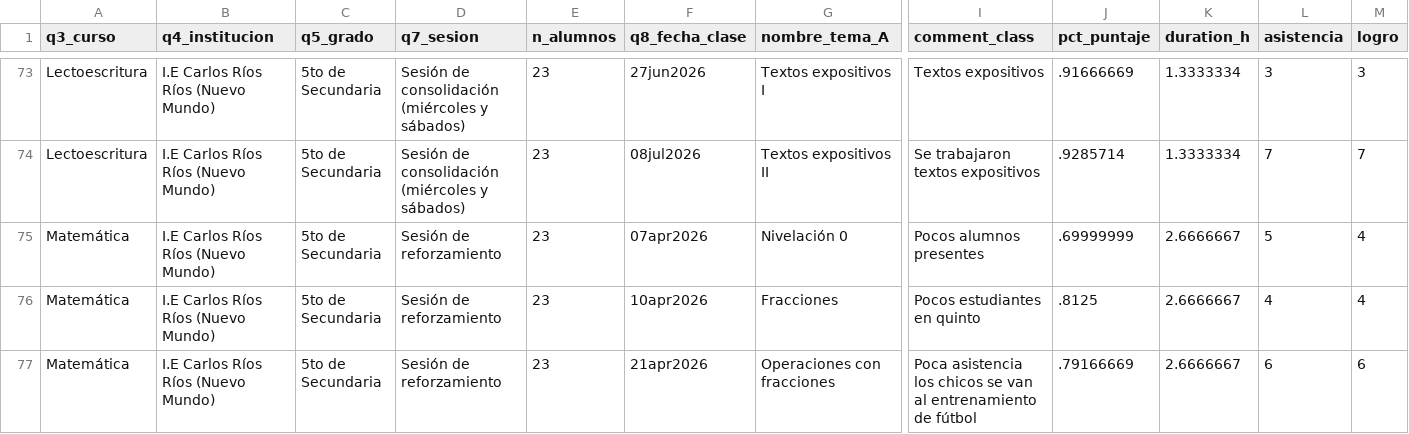
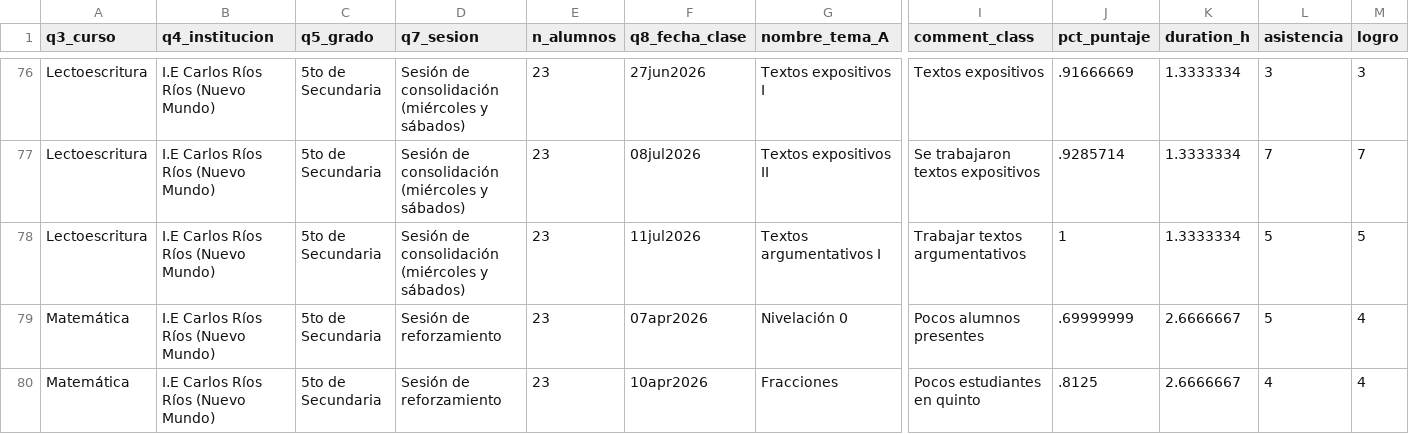
Before and after one commit to lateriteperu/dashboard_nivelacion_educativa, a CSV file: plus_petrol_2026_pii_grupal_clases.csv, drawn as a sheet; only a part is shown, gaps mark what is left out; the shorter side is filled out with more unchanged rows; rows hold the shown columns only; the diff covers the shown part only; the diff names each change by its address in the sheet, - before the commit and + after, or states it on an @@ line.

```diff
--- a/plus_petrol_2026_pii_grupal_clases.csv
+++ b/plus_petrol_2026_pii_grupal_clases.csv
+row 78: Lectoescritura | I.E Carlos Ríos Ríos (Nuevo Mundo) | 5to de Secundaria | Sesión de consolidación (miércoles y sábados) | 23 | 11jul2026 | Textos argumentativos I | Trabajar textos argumentativos | 1 | 1.3333334 | 5 | 5
```
Also changed, not shown: 9 added rows elsewhere in this file.
